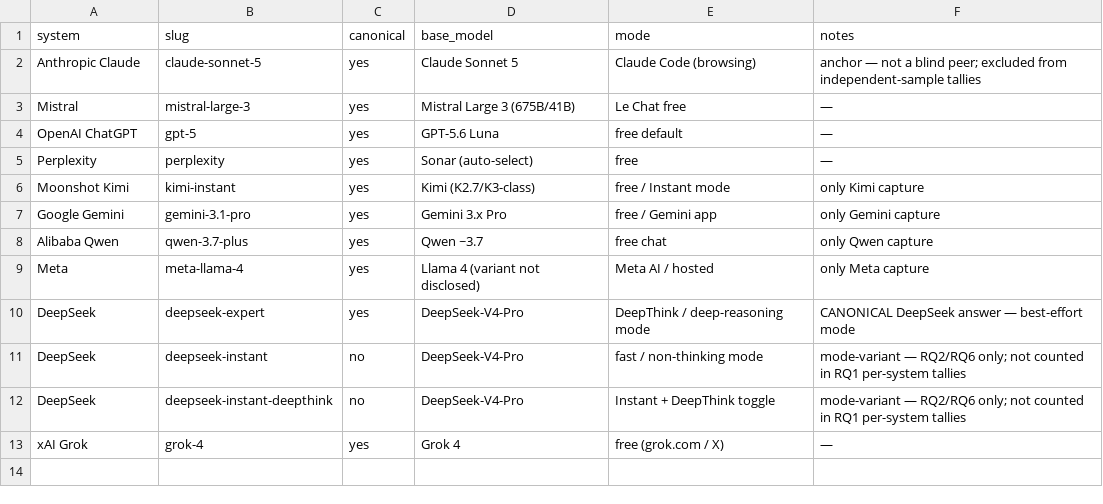
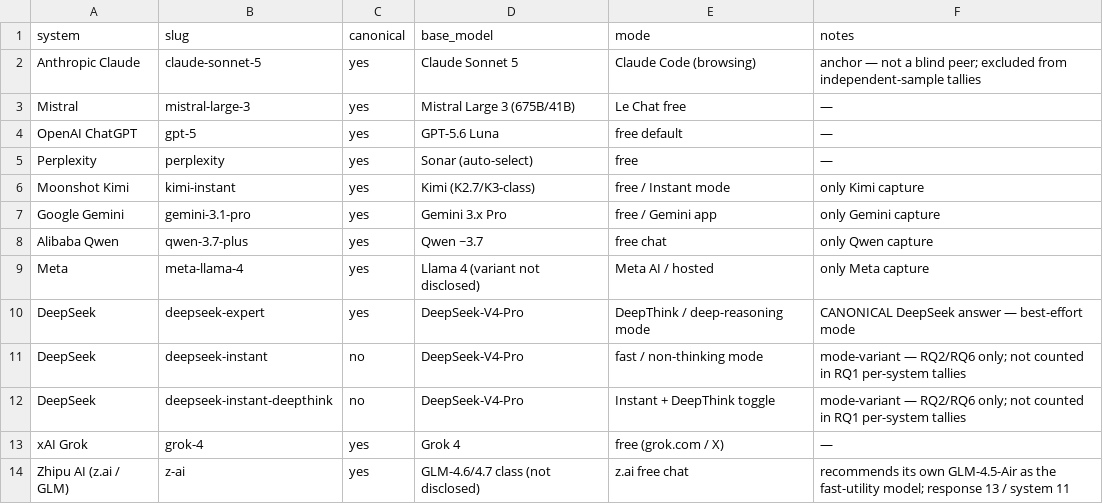
Before and after one commit to roshanaryal1/llm-architects, a CSV file: data/systems.csv, drawn as a sheet; the diff names each change by its address in the sheet, - before the commit and + after, or states it on an @@ line.

Commit message:
data(response): add z-ai capture (Zhipu GLM); append to systems.csv
Response 13 / system 11. z.ai free chat (GLM class). Trust: MEDIUM (leaning
MEDIUM-LOW). Architecture shape fully consensus-aligned and no invented tool
ecosystem, but: 0 usable sources (turn0searchN markers only); no M6-specific
facts; its load-bearing primary pick is a FABRICATED SIZE -- 'Qwen3-Coder-Next
8B' when the real model is an ~80B MoE (gpt-5 and meta both name it correctly at
80B); internal inconsistencies (5GB vs 14GB same model; Qwen3-Coder-Next vs
Devstral as 'the' coding stack; swap-strategy vs 3-instance concurrent diagram);
relies on swap ('Fits within 32GB RAM with swapping'); assumes a 3rd drive
(2TB HDD) not in the spec. Distinctive: vLLM-MLX as the #1 primary engine
(first response to do so); Caddy reverse proxy (unique); Redis for queue +
working memory. Bucket 2.

```diff
--- a/data/systems.csv
+++ b/data/systems.csv
+row 14: Zhipu AI (z.ai / GLM) | z-ai | yes | GLM-4.6/4.7 class (not disclosed) | z.ai free chat | recommends its own GLM-4.5-Air as the fast-utility model; response 13 / system 11
```
Also changed, not shown: 1 other file.
